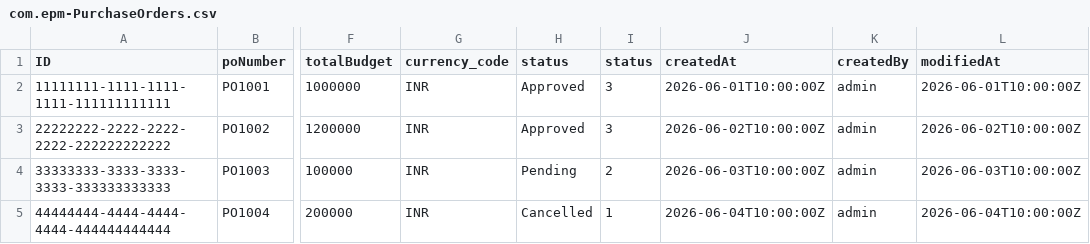
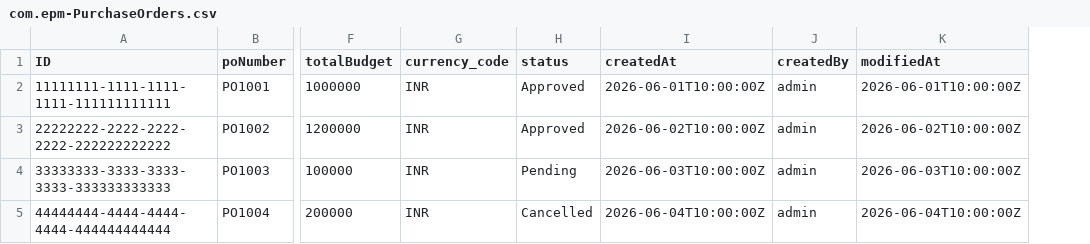
Before and after one commit to Kp8058/SAP-, a CSV file: EPM/db/data/com.epm-PurchaseOrders.csv, drawn as a sheet; only a part is shown, gaps mark what is left out; the diff names each change by its address in the sheet, - before the commit and + after, or states it on an @@ line.

```diff
--- a/EPM/db/data/com.epm-PurchaseOrders.csv
+++ b/EPM/db/data/com.epm-PurchaseOrders.csv
-column I (status), rows 2-5: 3 | 3 | 2 | 1
```
Also changed, not shown: 10 other files.
